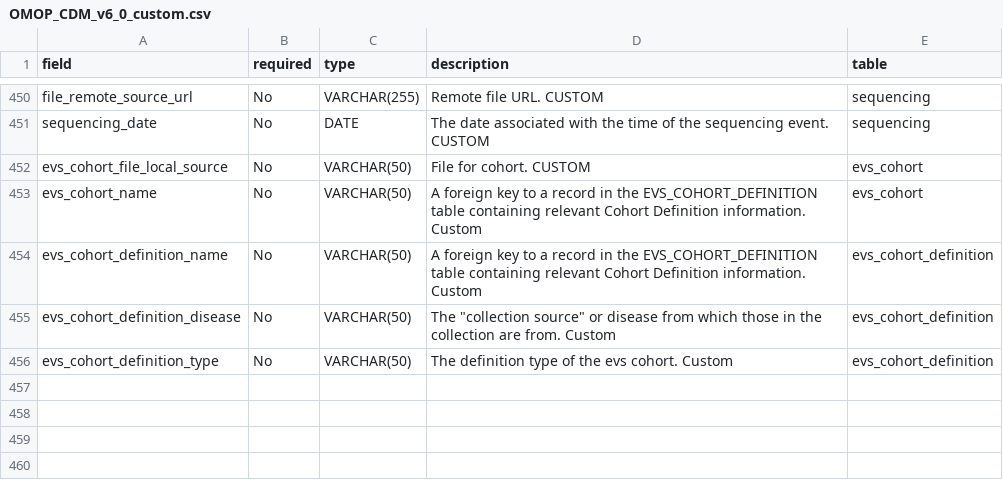
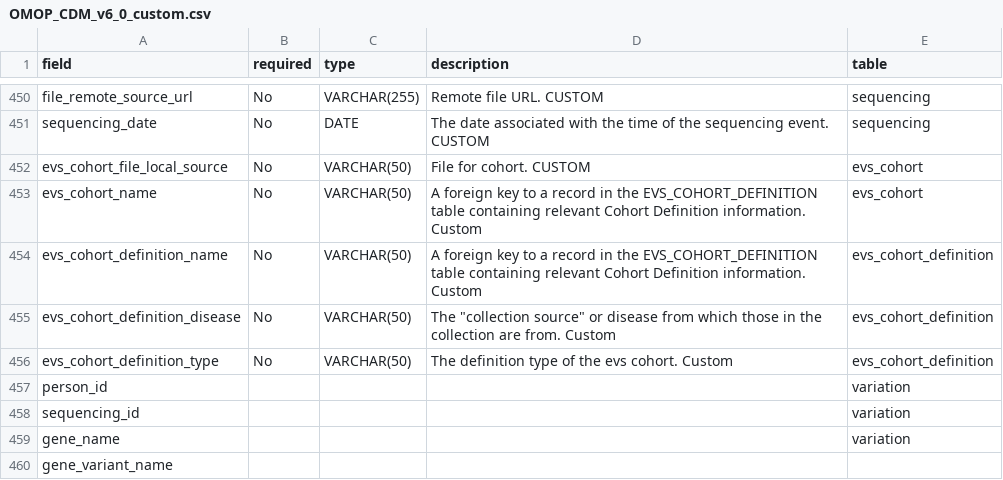
Before and after one commit to AndrewC160/ROMOPOmics, a CSV file: inst/extdata/OMOP_CDM_v6_0_custom.csv, drawn as a sheet; only a part is shown, gaps mark what is left out; the diff names each change by its address in the sheet, - before the commit and + after, or states it on an @@ line.

```diff
--- a/inst/extdata/OMOP_CDM_v6_0_custom.csv
+++ b/inst/extdata/OMOP_CDM_v6_0_custom.csv
+row 457: person_id |  |  |  | variation
+row 458: sequencing_id |  |  |  | variation
+row 459: gene_name |  |  |  | variation
+row 460: gene_variant_name
```
Also changed, not shown: 3 other files.
